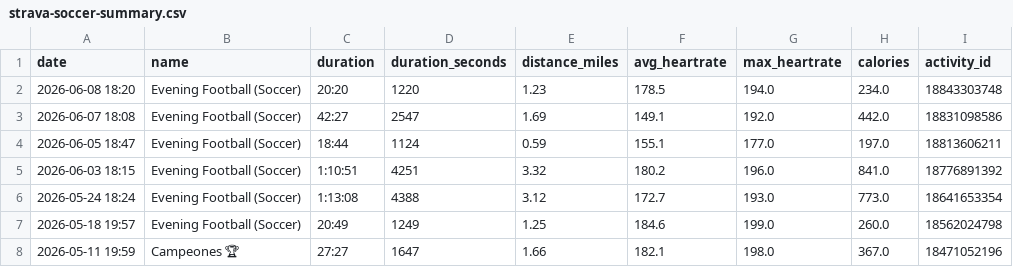
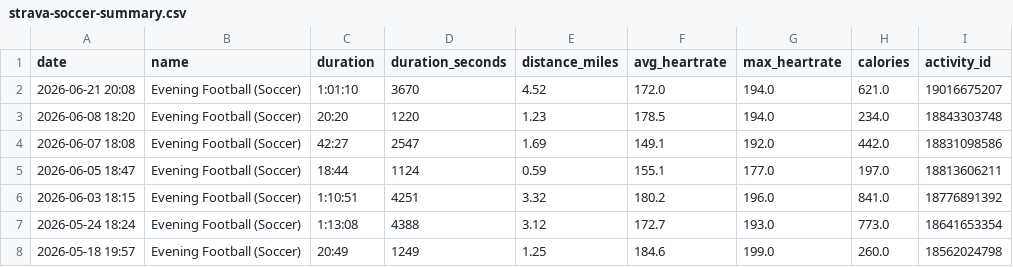
Before and after one commit to malcalakovalski/stravalytics, a CSV file: data/strava-soccer-summary.csv, drawn as a sheet; only a part is shown; the shorter side is filled out with more unchanged rows; the diff names each change by its address in the sheet, - before the commit and + after, or states it on an @@ line.

```diff
--- a/data/strava-soccer-summary.csv
+++ b/data/strava-soccer-summary.csv
+row 2: 2026-06-21 20:08 | Evening Football (Soccer) | 1:01:10 | 3670 | 4.52 | 172.0 | 194.0 | 621.0 | 19016675207
```
